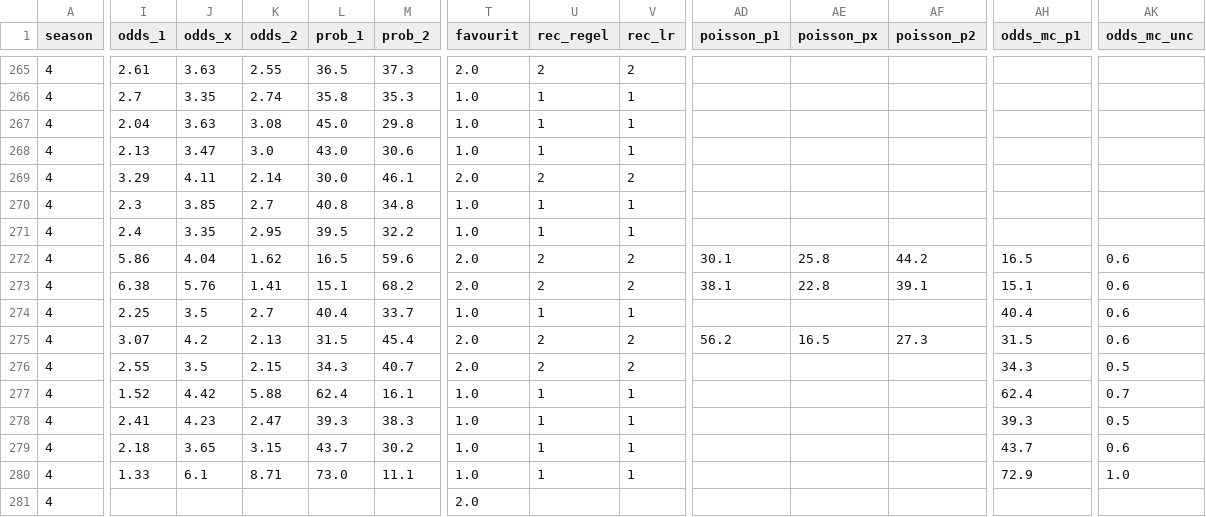
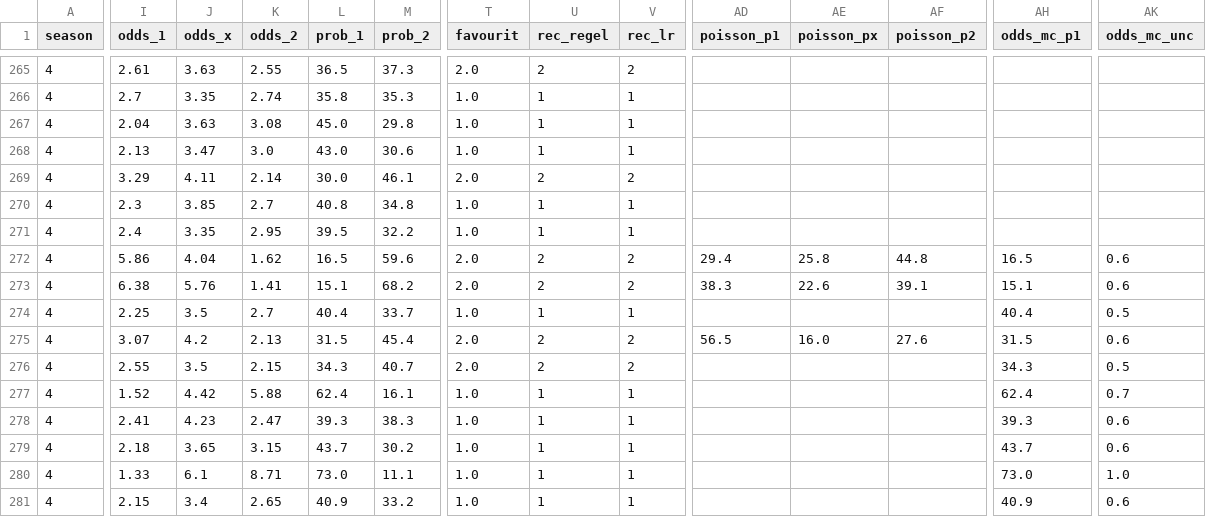
Before and after one commit to Stenner93/Odds, a CSV file: data/odds.csv, drawn as a sheet; only a part is shown, gaps mark what is left out; the diff covers the shown part only; the diff names each change by its address in the sheet, - before the commit and + after, or states it on an @@ line.

```diff
--- a/data/odds.csv
+++ b/data/odds.csv
-AD272 (poisson_p1): 30.1
+AD272 (poisson_p1): 29.4
-AF272 (poisson_p2): 44.2
+AF272 (poisson_p2): 44.8
-AD273 (poisson_p1): 38.1
+AD273 (poisson_p1): 38.3
-AE273 (poisson_px): 22.8
+AE273 (poisson_px): 22.6
-AK274 (odds_mc_unc): 0.6
+AK274 (odds_mc_unc): 0.5
-AD275 (poisson_p1): 56.2
+AD275 (poisson_p1): 56.5
-AE275 (poisson_px): 16.5
+AE275 (poisson_px): 16.0
-AF275 (poisson_p2): 27.3
+AF275 (poisson_p2): 27.6
-AK278 (odds_mc_unc): 0.5
+AK278 (odds_mc_unc): 0.6
-AH280 (odds_mc_p1): 72.9
+AH280 (odds_mc_p1): 73.0
-I281 (odds_1): (empty)
+I281 (odds_1): 2.15
-J281 (odds_x): (empty)
+J281 (odds_x): 3.4
-K281 (odds_2): (empty)
+K281 (odds_2): 2.65
-L281 (prob_1): (empty)
+L281 (prob_1): 40.9
-M281 (prob_2): (empty)
+M281 (prob_2): 33.2
-T281 (favourit): 2.0
+T281 (favourit): 1.0
-U281 (rec_regel): (empty)
+U281 (rec_regel): 1
-V281 (rec_lr): (empty)
+V281 (rec_lr): 1
-AH281 (odds_mc_p1): (empty)
+AH281 (odds_mc_p1): 40.9
-AK281 (odds_mc_unc): (empty)
+AK281 (odds_mc_unc): 0.6
```
Also changed, not shown: 8 edited cells elsewhere in this file, data/predictor_log.csv, 1 other file.
